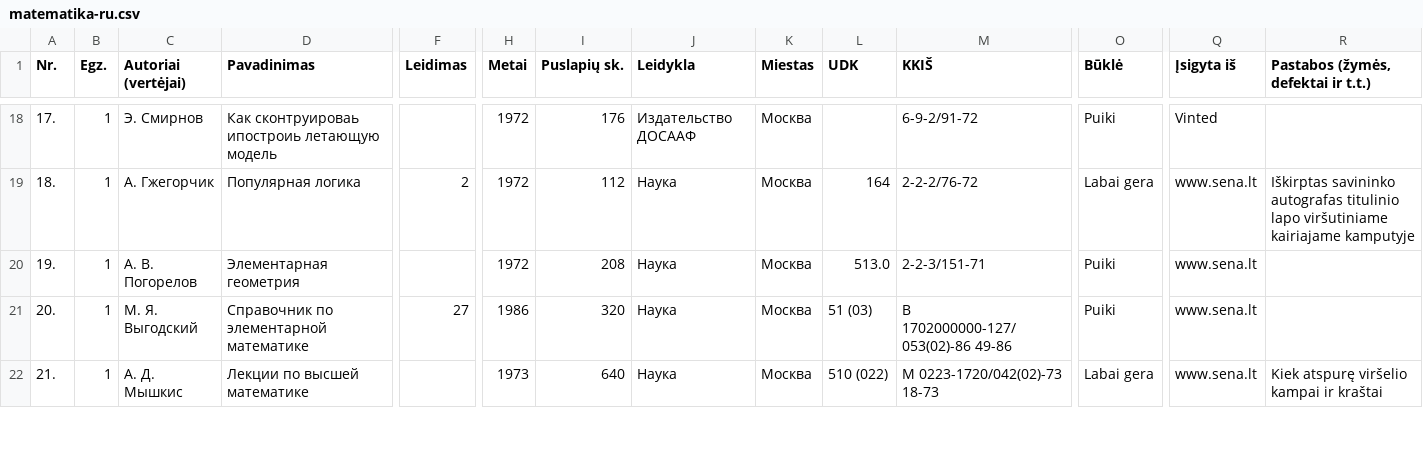
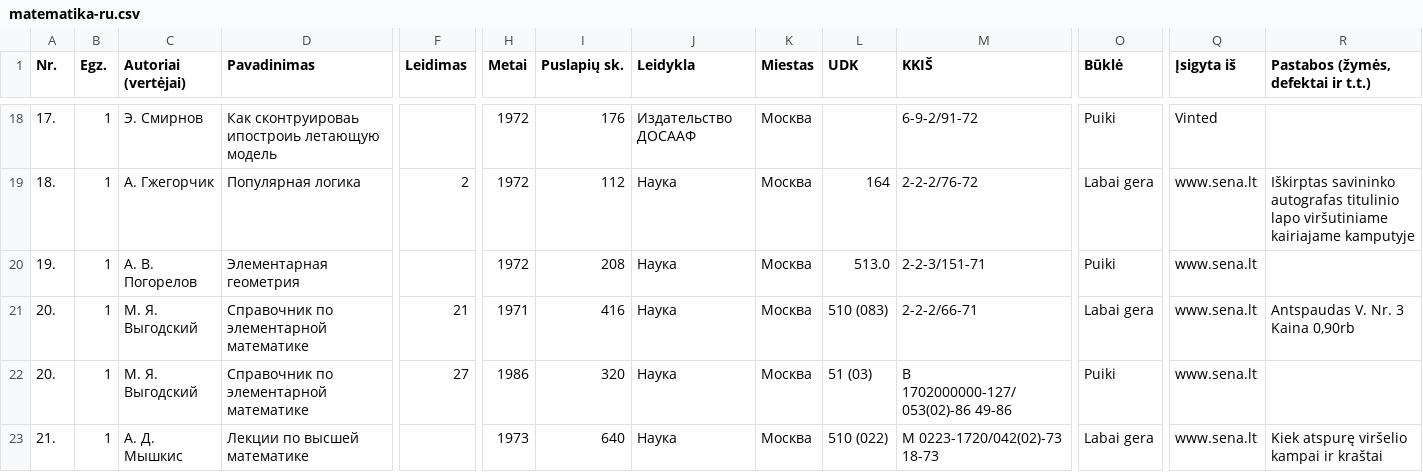
Before and after one commit to jonas-jankauskas/Mano-knygos, a CSV file: matematika-ru.csv, drawn as a sheet; only a part is shown, gaps mark what is left out; rows hold the shown columns only; the diff names each change by its address in the sheet, - before the commit and + after, or states it on an @@ line.

Commit message:
Pridėta knygų

```diff
--- a/matematika-ru.csv
+++ b/matematika-ru.csv
+row 21: 20. | 1 | М. Я. Выгодский | Справочник по элементарной математике | 21 | 1971 | 416 | Наука | Москва | 510 (083) | 2-2-2/66-71 | Labai gera | www.sena.lt | Antspaudas V. Nr. 3 Kaina 0,90rb
```
